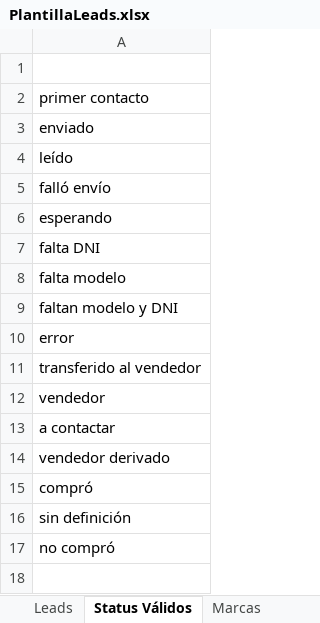
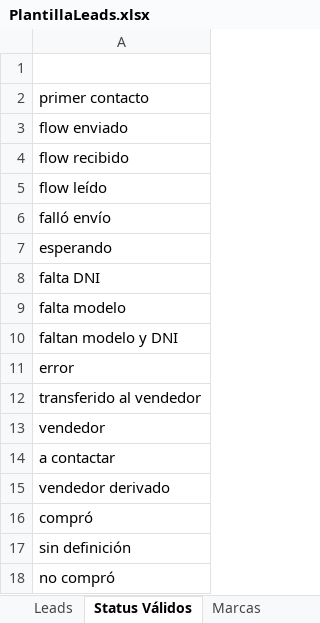
Before and after one commit to Gusgv-arg/3.2.10.MEGAMOTO-WhatsApp, an Excel workbook: public/temp/PlantillaLeads.xlsx, sheet Status Válidos, drawn as a sheet; values as stored, in another font and other column widths than the file's, no borders; table styles not drawn; the diff names each change by its address in the sheet, - before the commit and + after, or states it on an @@ line.

```diff
--- a/public/temp/PlantillaLeads.xlsx (sheet Status Válidos)
+++ b/public/temp/PlantillaLeads.xlsx (sheet Status Válidos)
-A3: enviado
+A3: flow enviado
-A4: leído
+A4: flow recibido
+row 5: flow leído
```
Also changed, not shown: sheet Vendedores, sheet Marcas, 2 other files.
